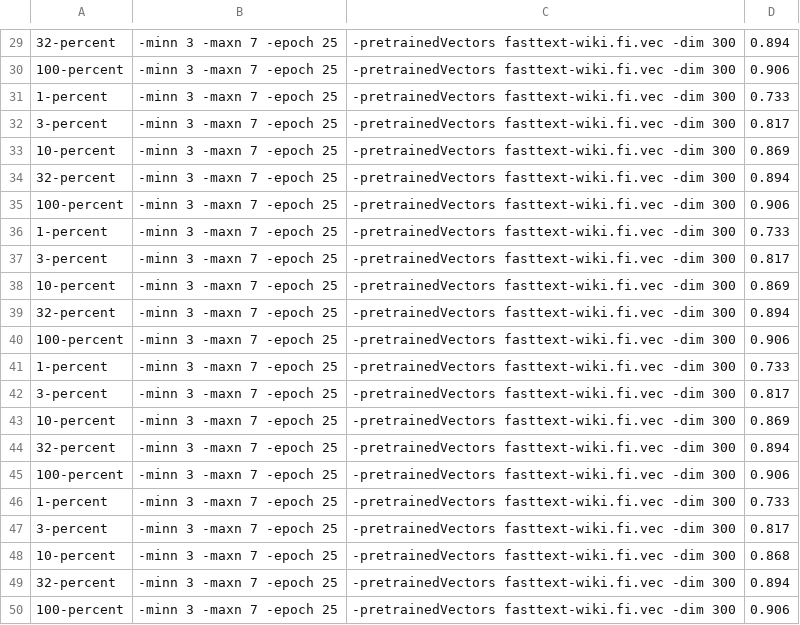
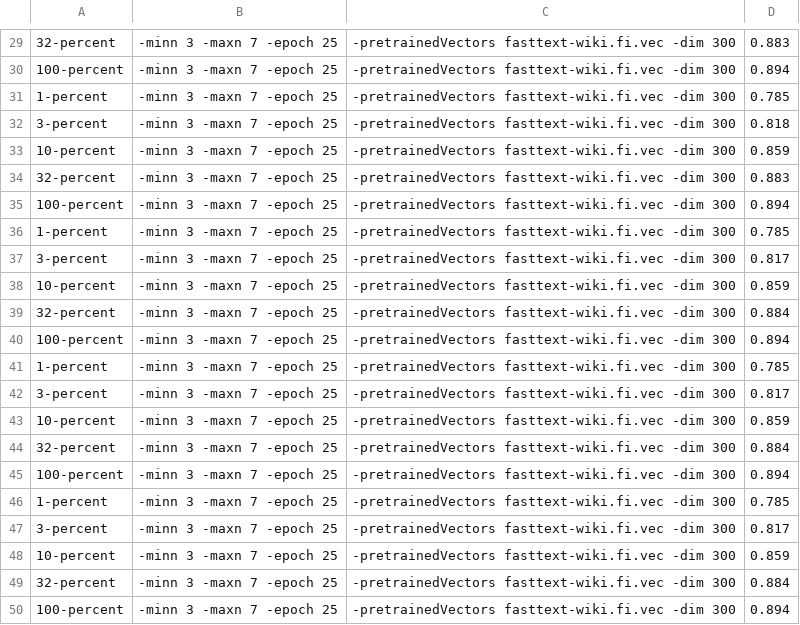
Before and after one commit to spyysalo/yle-corpus, a TSV file: TEST-RESULTS.tsv, drawn as a sheet; only a part is shown, gaps mark what is left out; the diff covers the shown part only.

```diff
--- a/TEST-RESULTS.tsv
+++ b/TEST-RESULTS.tsv
@@ -29,22 +29,22 @@
-32-percent	-minn 3 -maxn 7 -epoch 25	-pretrainedVectors fasttext-wiki.fi.vec -dim 300	0.894
-100-percent	-minn 3 -maxn 7 -epoch 25	-pretrainedVectors fasttext-wiki.fi.vec -dim 300	0.906
-1-percent	-minn 3 -maxn 7 -epoch 25	-pretrainedVectors fasttext-wiki.fi.vec -dim 300	0.733
+32-percent	-minn 3 -maxn 7 -epoch 25	-pretrainedVectors fasttext-wiki.fi.vec -dim 300	0.883
+100-percent	-minn 3 -maxn 7 -epoch 25	-pretrainedVectors fasttext-wiki.fi.vec -dim 300	0.894
+1-percent	-minn 3 -maxn 7 -epoch 25	-pretrainedVectors fasttext-wiki.fi.vec -dim 300	0.785
+3-percent	-minn 3 -maxn 7 -epoch 25	-pretrainedVectors fasttext-wiki.fi.vec -dim 300	0.818
+10-percent	-minn 3 -maxn 7 -epoch 25	-pretrainedVectors fasttext-wiki.fi.vec -dim 300	0.859
+32-percent	-minn 3 -maxn 7 -epoch 25	-pretrainedVectors fasttext-wiki.fi.vec -dim 300	0.883
+100-percent	-minn 3 -maxn 7 -epoch 25	-pretrainedVectors fasttext-wiki.fi.vec -dim 300	0.894
+1-percent	-minn 3 -maxn 7 -epoch 25	-pretrainedVectors fasttext-wiki.fi.vec -dim 300	0.785
 3-percent	-minn 3 -maxn 7 -epoch 25	-pretrainedVectors fasttext-wiki.fi.vec -dim 300	0.817
-10-percent	-minn 3 -maxn 7 -epoch 25	-pretrainedVectors fasttext-wiki.fi.vec -dim 300	0.869
-32-percent	-minn 3 -maxn 7 -epoch 25	-pretrainedVectors fasttext-wiki.fi.vec -dim 300	0.894
-100-percent	-minn 3 -maxn 7 -epoch 25	-pretrainedVectors fasttext-wiki.fi.vec -dim 300	0.906
-1-percent	-minn 3 -maxn 7 -epoch 25	-pretrainedVectors fasttext-wiki.fi.vec -dim 300	0.733
+10-percent	-minn 3 -maxn 7 -epoch 25	-pretrainedVectors fasttext-wiki.fi.vec -dim 300	0.859
+32-percent	-minn 3 -maxn 7 -epoch 25	-pretrainedVectors fasttext-wiki.fi.vec -dim 300	0.884
+100-percent	-minn 3 -maxn 7 -epoch 25	-pretrainedVectors fasttext-wiki.fi.vec -dim 300	0.894
+1-percent	-minn 3 -maxn 7 -epoch 25	-pretrainedVectors fasttext-wiki.fi.vec -dim 300	0.785
 3-percent	-minn 3 -maxn 7 -epoch 25	-pretrainedVectors fasttext-wiki.fi.vec -dim 300	0.817
-10-percent	-minn 3 -maxn 7 -epoch 25	-pretrainedVectors fasttext-wiki.fi.vec -dim 300	0.869
-32-percent	-minn 3 -maxn 7 -epoch 25	-pretrainedVectors fasttext-wiki.fi.vec -dim 300	0.894
-100-percent	-minn 3 -maxn 7 -epoch 25	-pretrainedVectors fasttext-wiki.fi.vec -dim 300	0.906
-1-percent	-minn 3 -maxn 7 -epoch 25	-pretrainedVectors fasttext-wiki.fi.vec -dim 300	0.733
+10-percent	-minn 3 -maxn 7 -epoch 25	-pretrainedVectors fasttext-wiki.fi.vec -dim 300	0.859
+32-percent	-minn 3 -maxn 7 -epoch 25	-pretrainedVectors fasttext-wiki.fi.vec -dim 300	0.884
+100-percent	-minn 3 -maxn 7 -epoch 25	-pretrainedVectors fasttext-wiki.fi.vec -dim 300	0.894
+1-percent	-minn 3 -maxn 7 -epoch 25	-pretrainedVectors fasttext-wiki.fi.vec -dim 300	0.785
 3-percent	-minn 3 -maxn 7 -epoch 25	-pretrainedVectors fasttext-wiki.fi.vec -dim 300	0.817
-10-percent	-minn 3 -maxn 7 -epoch 25	-pretrainedVectors fasttext-wiki.fi.vec -dim 300	0.869
-32-percent	-minn 3 -maxn 7 -epoch 25	-pretrainedVectors fasttext-wiki.fi.vec -dim 300	0.894
-100-percent	-minn 3 -maxn 7 -epoch 25	-pretrainedVectors fasttext-wiki.fi.vec -dim 300	0.906
-1-percent	-minn 3 -maxn 7 -epoch 25	-pretrainedVectors fasttext-wiki.fi.vec -dim 300	0.733
-3-percent	-minn 3 -maxn 7 -epoch 25	-pretrainedVectors fasttext-wiki.fi.vec -dim 300	0.817
-10-percent	-minn 3 -maxn 7 -epoch 25	-pretrainedVectors fasttext-wiki.fi.vec -dim 300	0.868
-32-percent	-minn 3 -maxn 7 -epoch 25	-pretrainedVectors fasttext-wiki.fi.vec -dim 300	0.894
-100-percent	-minn 3 -maxn 7 -epoch 25	-pretrainedVectors fasttext-wiki.fi.vec -dim 300	0.906
+10-percent	-minn 3 -maxn 7 -epoch 25	-pretrainedVectors fasttext-wiki.fi.vec -dim 300	0.859
+32-percent	-minn 3 -maxn 7 -epoch 25	-pretrainedVectors fasttext-wiki.fi.vec -dim 300	0.884
+100-percent	-minn 3 -maxn 7 -epoch 25	-pretrainedVectors fasttext-wiki.fi.vec -dim 300	0.894
```
Also changed, not shown: 22 edited cells elsewhere in this file.
